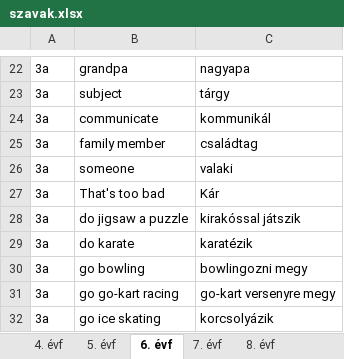
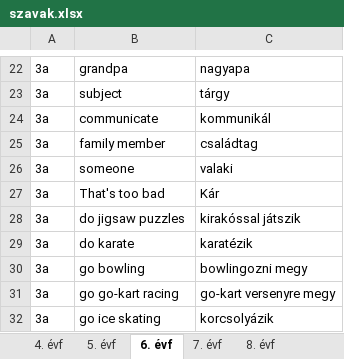
Before and after one commit to palgeri93/szoszedet, an Excel workbook: data/szavak.xlsx, sheet 6. évf, drawn as a sheet; only a part is shown, gaps mark what is left out; values as stored, in another font and other column widths than the file's, no borders; the diff names each change by its address in the sheet, - before the commit and + after, or states it on an @@ line.

Commit message:
Add files via upload

```diff
--- a/data/szavak.xlsx (sheet 6. évf)
+++ b/data/szavak.xlsx (sheet 6. évf)
-B28: do jigsaw a puzzle
+B28: do jigsaw puzzles
```
